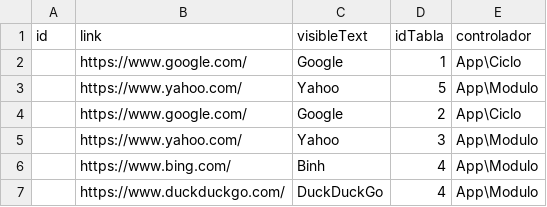
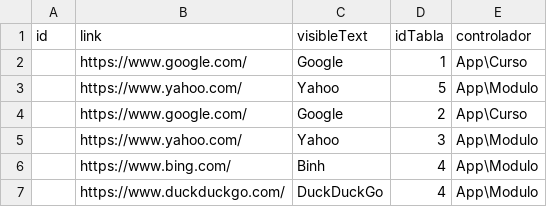
Before and after one commit to fjrb44/departamentoInformatica, a CSV file: database/Informacion/Tablas/links.csv, drawn as a sheet.

Commit message:
Mejoras para Links

```diff
--- a/database/Informacion/Tablas/links.csv
+++ b/database/Informacion/Tablas/links.csv
@@ -1,5 +1,5 @@
 id,link,visibleText,idTabla,controlador
-,https://www.google.com/,Google,1,App\Ciclo
+,https://www.google.com/,Google,1,App\Curso
 ,https://www.yahoo.com/,Yahoo,5,App\Modulo
-,https://www.google.com/,Google,2,App\Ciclo
+,https://www.google.com/,Google,2,App\Curso
 ,https://www.yahoo.com/,Yahoo,3,App\Modulo
```
Also changed, not shown: 5 other files.
